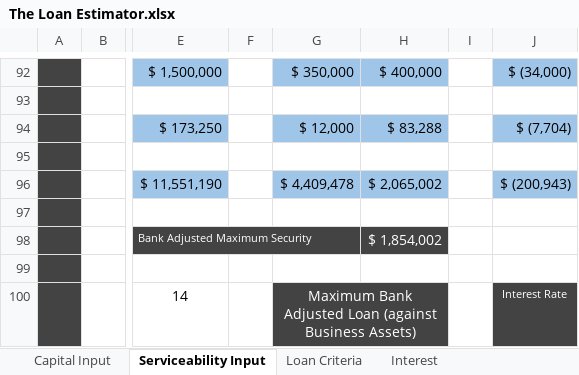
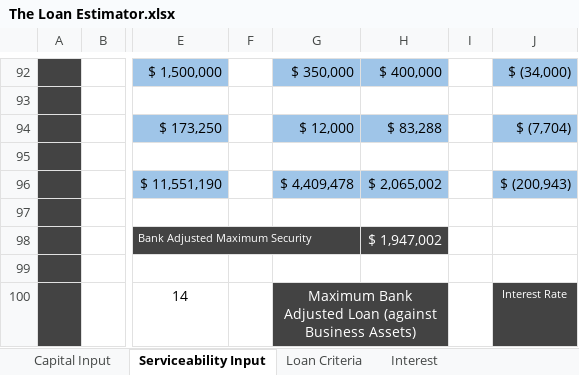
Before and after one commit to advisor-e/Virt-Advisor, an Excel workbook: design/report-source-models/The Loan Estimator.xlsx, sheet Serviceability Input, drawn as a sheet; only a part is shown, gaps mark what is left out; values as stored, in another font and other column widths than the file's, no borders; charts and pictures not drawn; the diff names each change by its address in the sheet, - before the commit and + after, or states it on an @@ line.

```diff
--- a/design/report-source-models/The Loan Estimator.xlsx (sheet Serviceability Input)
+++ b/design/report-source-models/The Loan Estimator.xlsx (sheet Serviceability Input)
-H98: $ 1,854,002
+H98: $ 1,947,002
```
Also changed, not shown: sheet Loan Criteria, 4 other files.
